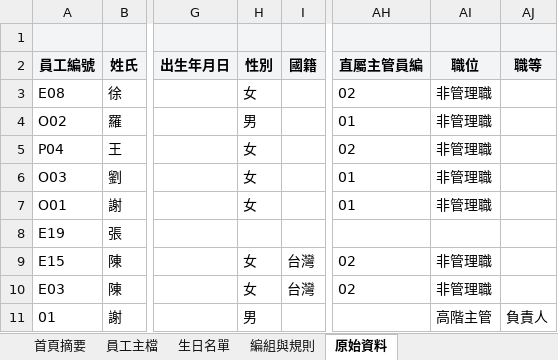
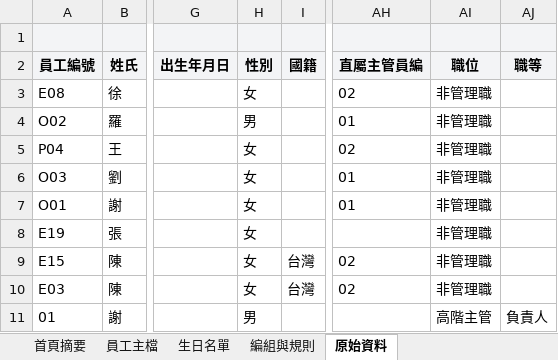
Before and after one commit to jack159966-ai/Heremay-Smart-Campus, an Excel workbook: 和美智慧校園/和美智慧校園_員工主檔整理版_2026-07-10.xlsx, sheet 原始資料, drawn as a sheet; only a part is shown, gaps mark what is left out; values as stored, in another font and other column widths than the file's, no borders; table styles not drawn; the diff names each change by its address in the sheet, - before the commit and + after, or states it on an @@ line.

Commit message:
Update 和美智慧校園_員工主檔整理版_2026-07-10.xlsx

```diff
--- a/和美智慧校園/和美智慧校園_員工主檔整理版_2026-07-10.xlsx (sheet 原始資料)
+++ b/和美智慧校園/和美智慧校園_員工主檔整理版_2026-07-10.xlsx (sheet 原始資料)
-H8 (性別): (empty)
+H8 (性別): 女
-AI8 (職位): (empty)
+AI8 (職位): 非管理職
```
